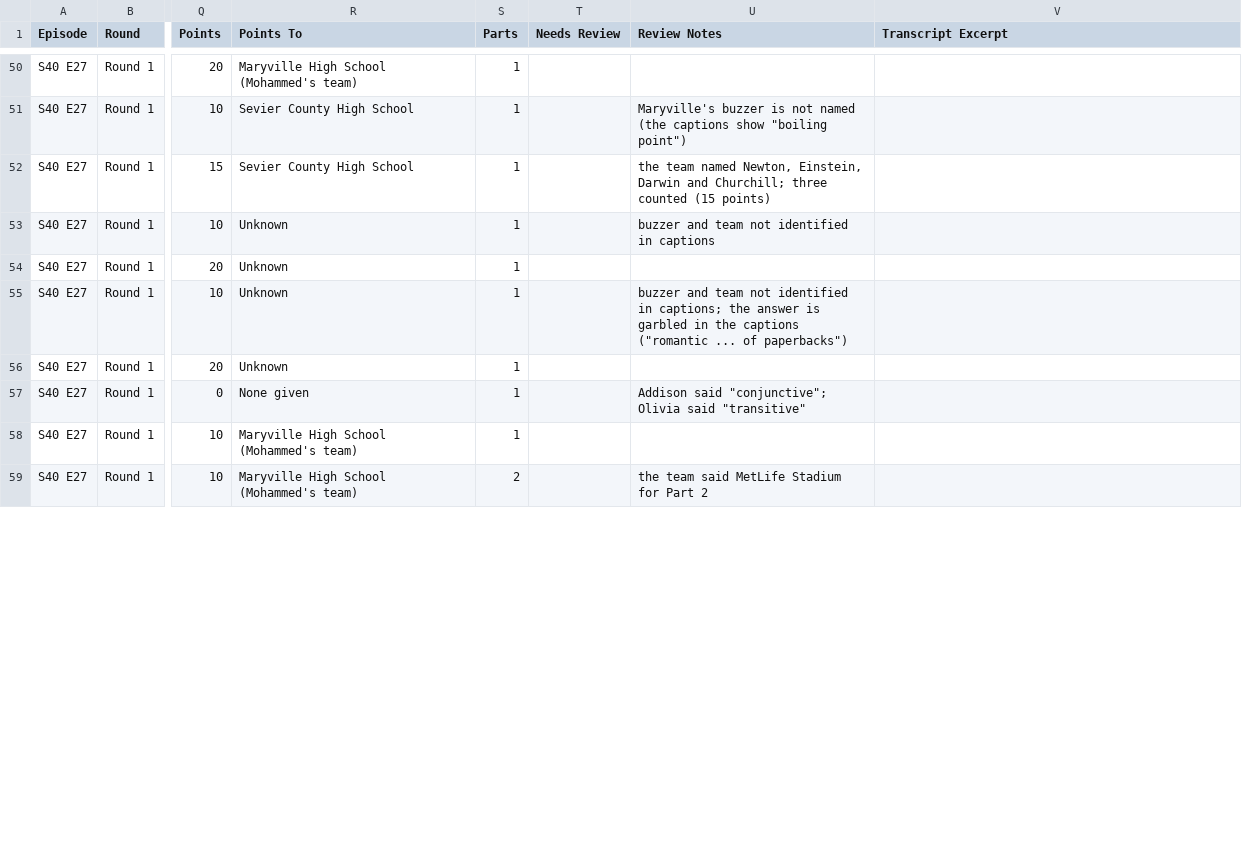
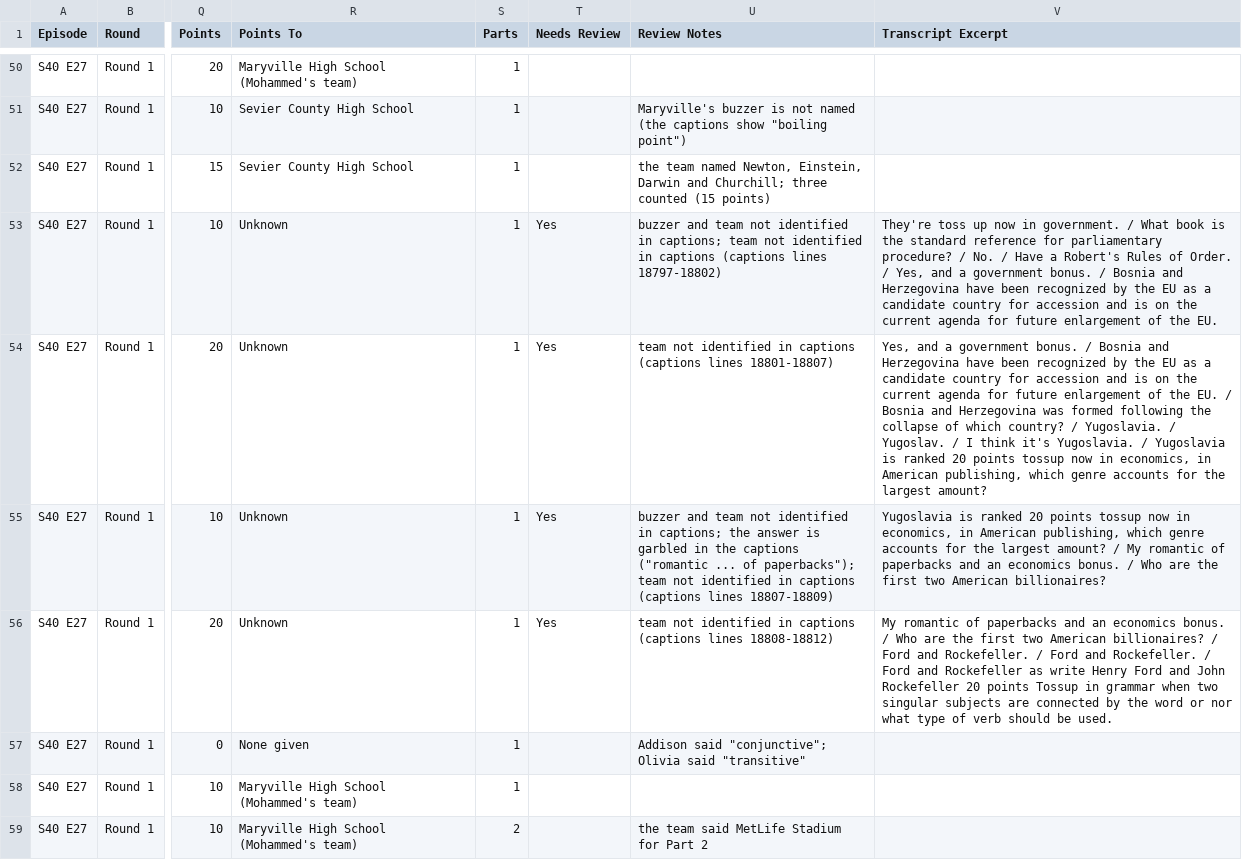
Before and after one commit to zademeeks-wq/scholars-bowl-episode-parser, a CSV file: data/csv/S40_E27.csv, drawn as a sheet; only a part is shown, gaps mark what is left out; the diff covers the shown part only; the diff names each change by its address in the sheet, - before the commit and + after, or states it on an @@ line.

```diff
--- a/data/csv/S40_E27.csv
+++ b/data/csv/S40_E27.csv
-T53:T56 (Needs Review): (empty)
+T53:T56 (Needs Review): Yes
-U53 (Review Notes): …identified in captions
+U53 (Review Notes): …identified in captions; team not identified in captions (captions lines 18797-18802)
-V53 (Transcript Excerpt): (empty)
+V53 (Transcript Excerpt): They're toss up now in government. / What book is the standard reference for parliamentary procedure? / No. / Have a Robert's Rules of Order. / Yes, and a government bonus. / Bosnia and Herzegovina have been recognized by the EU as a candidate country for accession and is on the current agenda for future enlargement of the EU.
-U54 (Review Notes): (empty)
+U54 (Review Notes): team not identified in captions (captions lines 18801-18807)
-V54 (Transcript Excerpt): (empty)
+V54 (Transcript Excerpt): Yes, and a government bonus. / Bosnia and Herzegovina have been recognized by the EU as a candidate country for accession and is on the current agenda for future enlargement of the EU. / Bosnia and Herzegovina was formed following the collapse of which country? / Yugoslavia. / Yugoslav. / I think it's Yugoslavia. / Yugoslavia is ranked 20 points tossup now in economics, in American publishing, which genre accounts for the largest amount?
-U55 (Review Notes): …... of paperbacks")
+U55 (Review Notes): …... of paperbacks"); team not identified in captions (captions lines 18807-18809)
-V55 (Transcript Excerpt): (empty)
+V55 (Transcript Excerpt): Yugoslavia is ranked 20 points tossup now in economics, in American publishing, which genre accounts for the largest amount? / My romantic of paperbacks and an economics bonus. / Who are the first two American billionaires?
-U56 (Review Notes): (empty)
+U56 (Review Notes): team not identified in captions (captions lines 18808-18812)
-V56 (Transcript Excerpt): (empty)
+V56 (Transcript Excerpt): My romantic of paperbacks and an economics bonus. / Who are the first two American billionaires? / Ford and Rockefeller. / Ford and Rockefeller. / Ford and Rockefeller as write Henry Ford and John Rockefeller 20 points Tossup in grammar when two singular subjects are connected by the word or nor what type of verb should be used.
```
Also changed, not shown: 21 edited cells elsewhere in this file, data/csv/S40_E46.csv, data/csv/S41_E40.csv, 56 other files.
